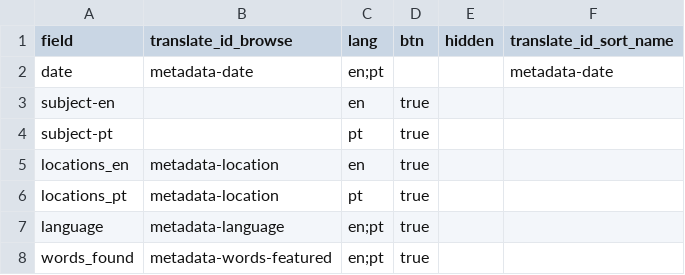
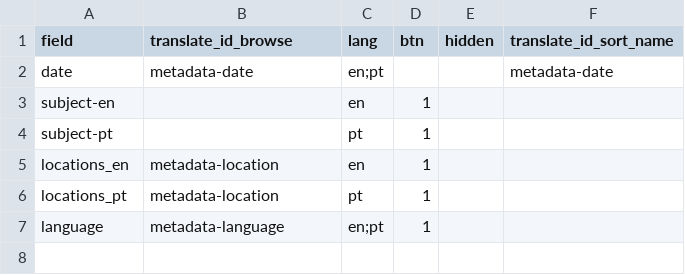
Before and after one commit to eugestumm/CollectionBuilder-Remix, a CSV file: _data/config-browse.csv, drawn as a sheet; the diff names each change by its address in the sheet, - before the commit and + after, or states it on an @@ line.

```diff
--- a/_data/config-browse.csv
+++ b/_data/config-browse.csv
-D3:D7 (btn): true
+D3:D7 (btn): 1
-row 8: words_found | metadata-words-featured | en;pt | true
```
Also changed, not shown: _data/config-metadata.csv, _data/config-nav.csv, 13 other files.
